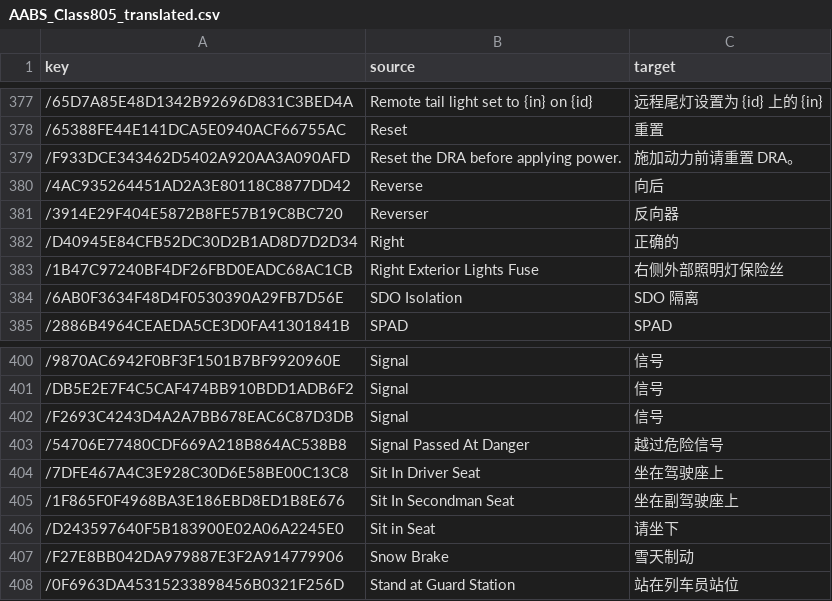
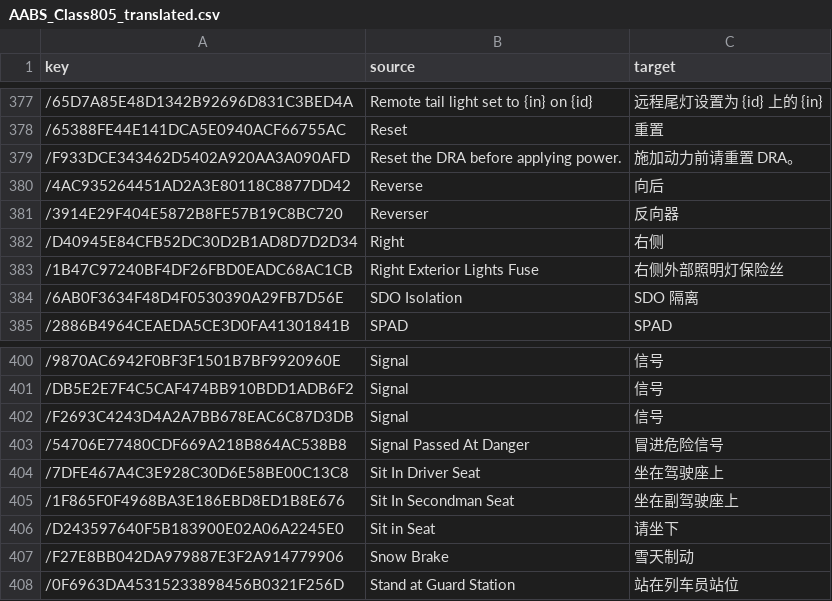
Before and after one commit to smallg0at/tswloc, a CSV file: csv/AABS_Class805_translated.csv, drawn as a sheet; only a part is shown, gaps mark what is left out; the diff covers the shown part only.

```diff
--- a/csv/AABS_Class805_translated.csv
+++ b/csv/AABS_Class805_translated.csv
@@ -381,3 +381,3 @@ key,source,target
 /3914E29F404E5872B8FE57B19C8BC720,Reverser,反向器
-/D40945E84CFB52DC30D2B1AD8D7D2D34,Right,正确的
+/D40945E84CFB52DC30D2B1AD8D7D2D34,Right,右侧
 /1B47C97240BF4DF26FBD0EADC68AC1CB,Right Exterior Lights Fuse,右侧外部照明灯保险丝
@@ -402,3 +402,3 @@ key,source,target
 /F2693C4243D4A2A7BB678EAC6C87D3DB,Signal,信号
-/54706E77480CDF669A218B864AC538B8,Signal Passed At Danger,越过危险信号
+/54706E77480CDF669A218B864AC538B8,Signal Passed At Danger,冒进危险信号
 /7DFE467A4C3E928C30D6E58BE00C13C8,Sit In Driver Seat,坐在驾驶座上
```
Also changed, not shown: 13 edited cells elsewhere in this file.
